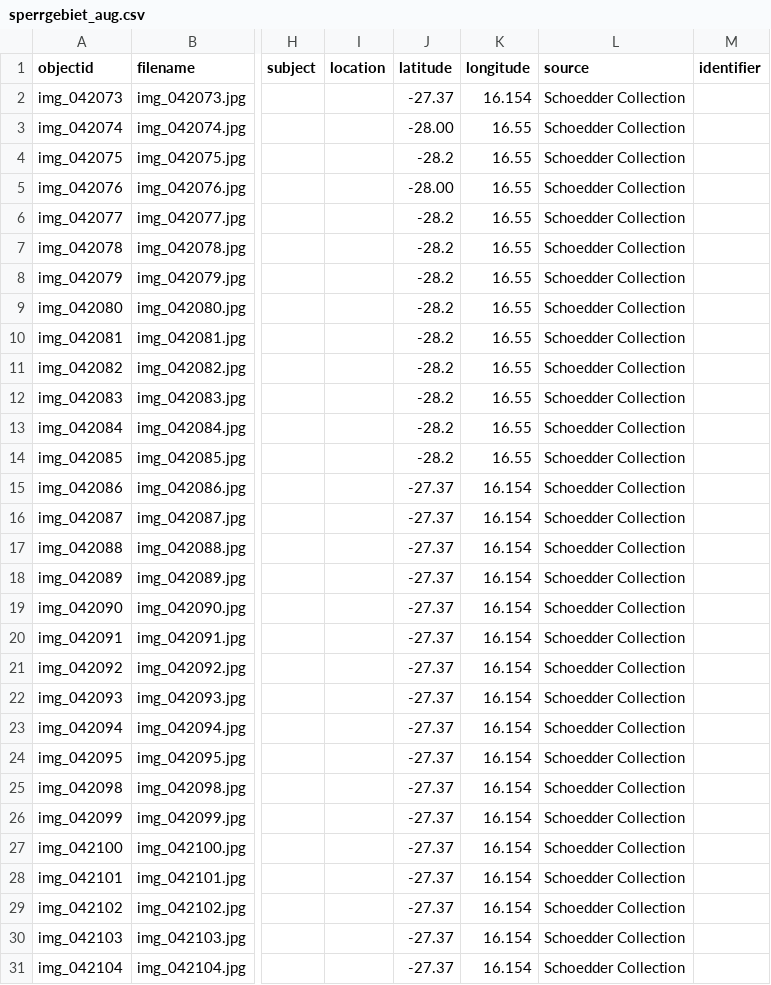
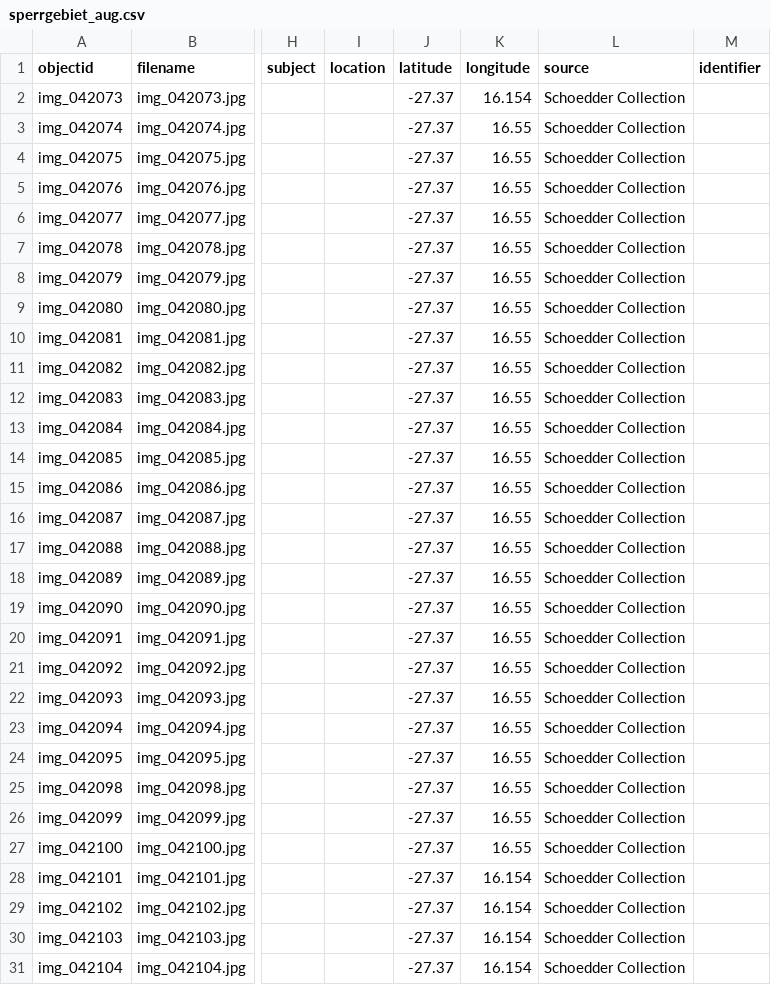
Before and after one commit to etanus11/sperrgebiet_new, a CSV file: _data/sperrgebiet_aug.csv, drawn as a sheet; only a part is shown, gaps mark what is left out; the diff names each change by its address in the sheet, - before the commit and + after, or states it on an @@ line.

Commit message:
Update sperrgebiet_aug.csv

```diff
--- a/_data/sperrgebiet_aug.csv
+++ b/_data/sperrgebiet_aug.csv
-J3 (latitude): -28.00
+J3 (latitude): -27.37
-J4 (latitude): -28.2
+J4 (latitude): -27.37
-J5 (latitude): -28.00
+J5 (latitude): -27.37
-J6:J14 (latitude): -28.2
+J6:J14 (latitude): -27.37
-K15:K27 (longitude): 16.154
+K15:K27 (longitude): 16.55
```
